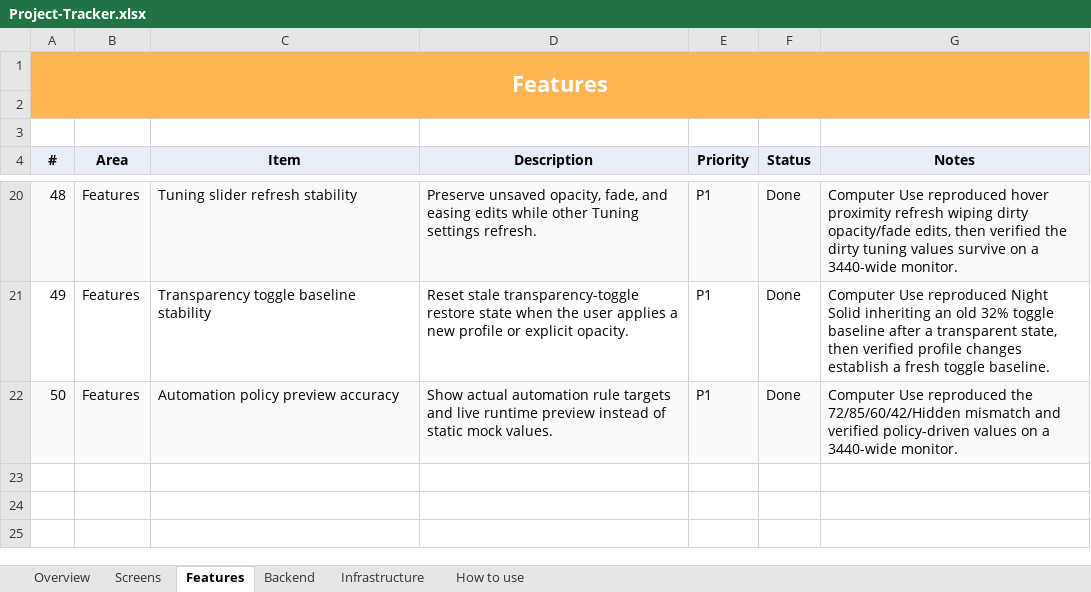
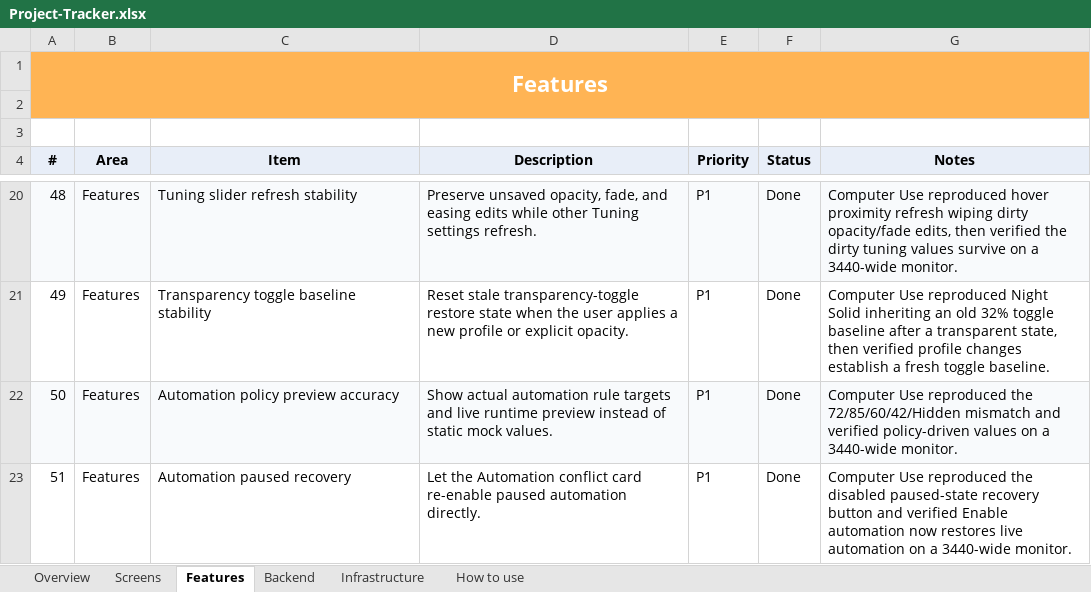
Before and after one commit to SFSorrow1968/TaskbarTransparency-WinUI, an Excel workbook: tracker/Project-Tracker.xlsx, sheet Features, drawn as a sheet; only a part is shown, gaps mark what is left out; values as stored, in another font and other column widths than the file's, no borders; conditional formats not drawn; the diff names each change by its address in the sheet, - before the commit and + after, or states it on an @@ line.

Commit message:
Enable automation paused recovery

```diff
--- a/tracker/Project-Tracker.xlsx (sheet Features)
+++ b/tracker/Project-Tracker.xlsx (sheet Features)
+row 23: 51 | Features | Automation paused recovery | Let the Automation conflict card re-enable paused automation directly. | P1 | Done | Computer Use reproduced the disabled paused-state recovery button and verified Enable automation now restores live automation on a 3440-wide monitor.
```
Also changed, not shown: sheet Overview, 3 other files.
